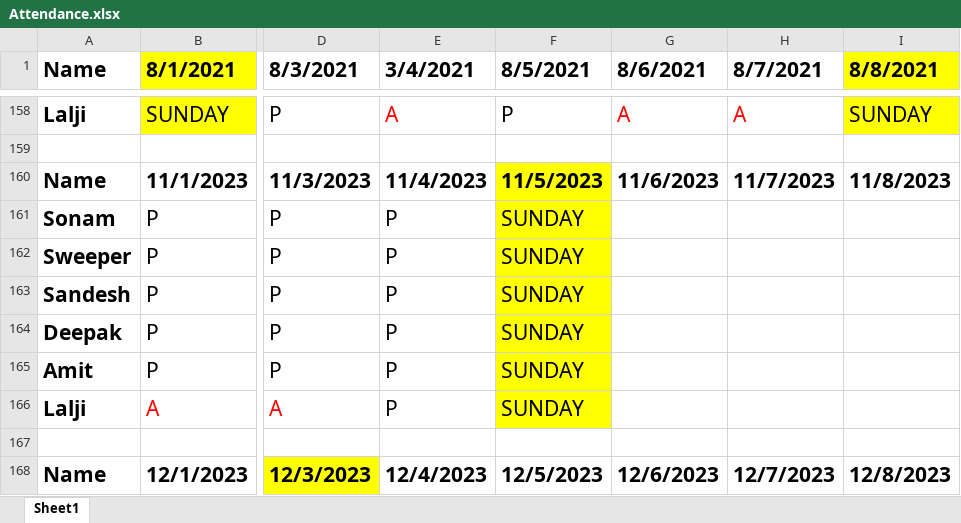
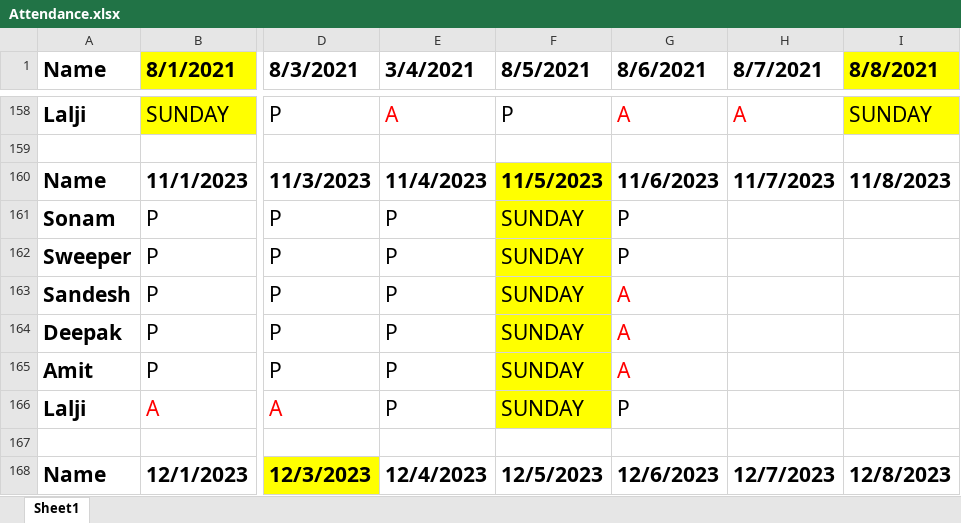
Before and after one commit to JPTechatronics/J-P-Techatronics-2023-2024, an Excel workbook: Attendance.xlsx, sheet Sheet1, drawn as a sheet; only a part is shown, gaps mark what is left out; values as stored, in another font and other column widths than the file's, no borders; the diff names each change by its address in the sheet, - before the commit and + after, or states it on an @@ line.

```diff
--- a/Attendance.xlsx (sheet Sheet1)
+++ b/Attendance.xlsx (sheet Sheet1)
-G161:G162 (8/6/2021): (empty)
+G161:G162 (8/6/2021): P
-G163:G165 (8/6/2021): (empty)
+G163:G165 (8/6/2021): A
-G166 (8/6/2021): (empty)
+G166 (8/6/2021): P
```
Also changed, not shown: Outstandings.xlsx, Stock.xlsx, 1 other file.
